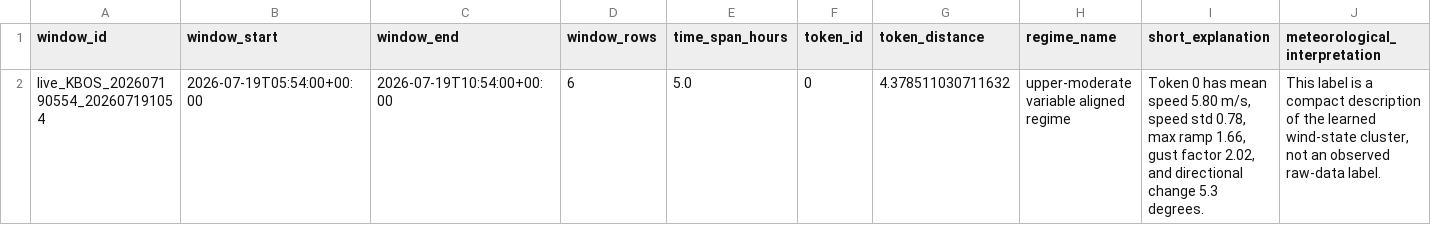
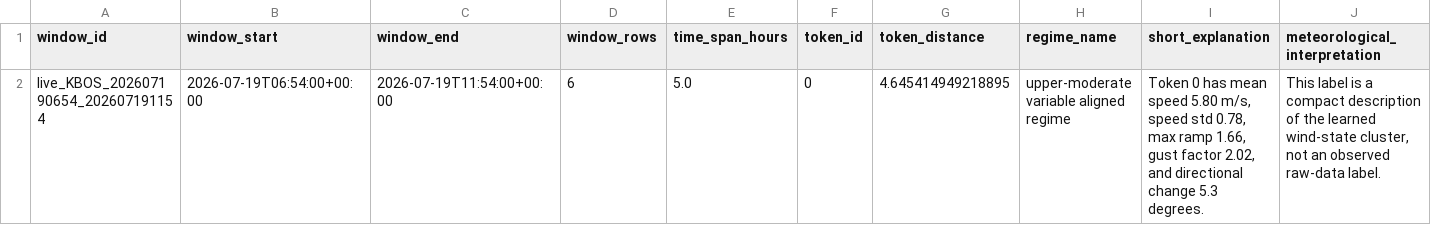
Before and after one commit to nayanananto/wind_live_hitl, a CSV file: data/live/semantic_states/KBOS_live_semantic_state.csv, drawn as a sheet; only a part is shown; removed rows and columns are numbered as before the commit, all else as after; rows hold the shown columns only; the diff names each change by its address in the sheet, - before the commit and + after, or states it on an @@ line.

```diff
--- a/data/live/semantic_states/KBOS_live_semantic_state.csv
+++ b/data/live/semantic_states/KBOS_live_semantic_state.csv
-row 2: live_KBOS_202607190554_202607191054 | 2026-07-19T05:54:00+00:00 | 2026-07-19T10:54:00+00:00 | 6 | 5.0 | 0 | 4.378511030711632 | upper-moderate variable aligned regime | Token 0 has mean speed 5.80 m/s, speed std 0.78, max ramp 1.66, gust factor 2.02, and directional change 5.3 degrees. | This label is a compact description of the learned wind-state cluster, not an observed raw-data label.
+row 2: live_KBOS_202607190654_202607191154 | 2026-07-19T06:54:00+00:00 | 2026-07-19T11:54:00+00:00 | 6 | 5.0 | 0 | 4.645414949218895 | upper-moderate variable aligned regime | Token 0 has mean speed 5.80 m/s, speed std 0.78, max ramp 1.66, gust factor 2.02, and directional change 5.3 degrees. | This label is a compact description of the learned wind-state cluster, not an observed raw-data label.
```
Also changed, not shown: data/live/aviationweather_metar/KBOS/metar_live.csv, 3 other files.
